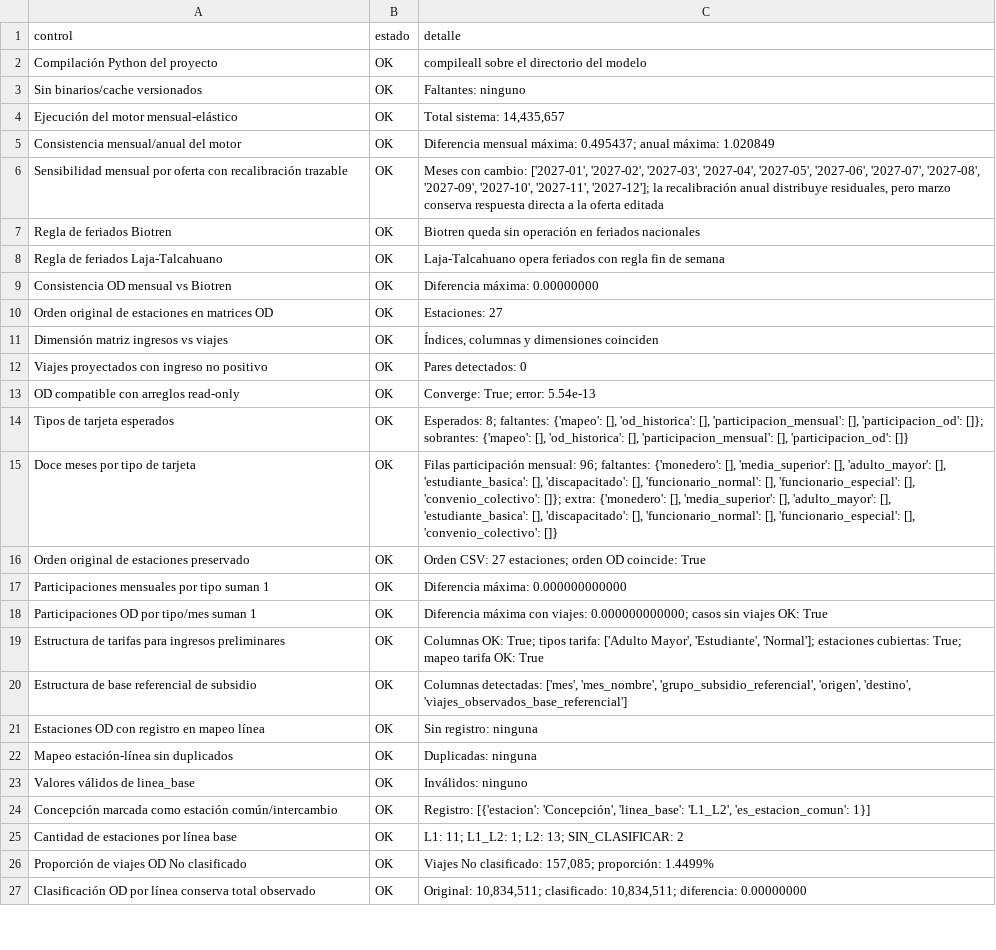
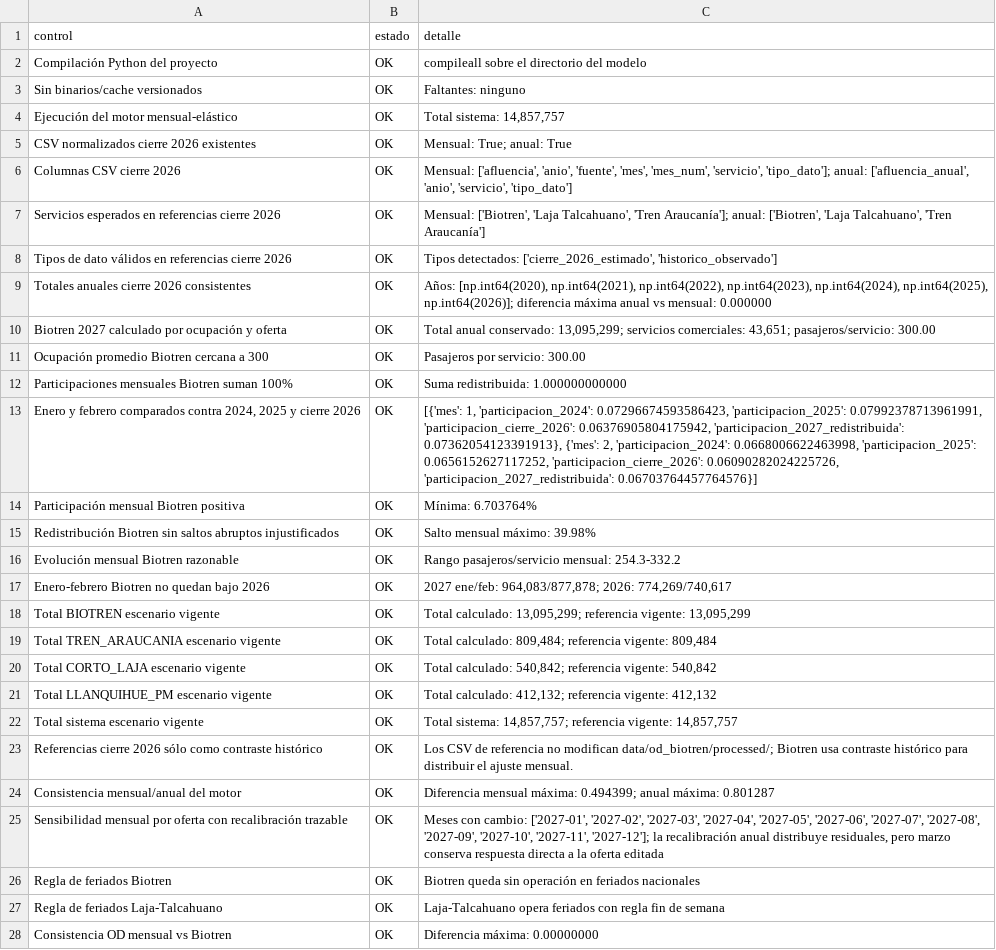
Before and after one commit to J0rgeTK/BT-CL-TA-LPM-MPDA, a CSV file: outputs/resumen_validacion_tecnica.csv, drawn as a sheet; only a part is shown; the shorter side is filled out with more unchanged rows; the diff covers the shown part only.

Commit message:
Redistribuye participación mensual Biotren 2027

```diff
--- a/outputs/resumen_validacion_tecnica.csv
+++ b/outputs/resumen_validacion_tecnica.csv
@@ -3,4 +3,23 @@ Compilación Python del proyecto,OK,compileall sobre el directorio del modelo
 Sin binarios/cache versionados,OK,Faltantes: ninguno
-Ejecución del motor mensual-elástico,OK,"Total sistema: 14,435,657"
-Consistencia mensual/anual del motor,OK,Diferencia mensual máxima: 0.495437; anual máxima: 1.020849
+Ejecución del motor mensual-elástico,OK,"Total sistema: 14,857,757"
+CSV normalizados cierre 2026 existentes,OK,Mensual: True; anual: True
+Columnas CSV cierre 2026,OK,"Mensual: ['afluencia', 'anio', 'fuente', 'mes', 'mes_num', 'servicio', 'tipo_dato']; anual: ['afluencia_anual', 'anio', 'servicio', 'tipo_dato']"
+Servicios esperados en referencias cierre 2026,OK,"Mensual: ['Biotren', 'Laja Talcahuano', 'Tren Araucanía']; anual: ['Biotren', 'Laja Talcahuano', 'Tren Araucanía']"
+Tipos de dato válidos en referencias cierre 2026,OK,"Tipos detectados: ['cierre_2026_estimado', 'historico_observado']"
+Totales anuales cierre 2026 consistentes,OK,"Años: [np.int64(2020), np.int64(2021), np.int64(2022), np.int64(2023), np.int64(2024), np.int64(2025), np.int64(2026)]; diferencia máxima anual vs mensual: 0.000000"
+Biotren 2027 calculado por ocupación y oferta,OK,"Total anual conservado: 13,095,299; servicios comerciales: 43,651; pasajeros/servicio: 300.00"
+Ocupación promedio Biotren cercana a 300,OK,Pasajeros por servicio: 300.00
+Participaciones mensuales Biotren suman 100%,OK,Suma redistribuida: 1.000000000000
+"Enero y febrero comparados contra 2024, 2025 y cierre 2026",OK,"[{'mes': 1, 'participacion_2024': 0.07296674593586423, 'participacion_2025': 0.07992378713961991, 'participacion_cierre_2026': 0.06376905804175942, 'participacion_2027_redistribuida': 0.07362054123391913}, {'mes': 2, 'participacion_2024': 0.0668006622463998, 'participacion_2025': 0.0656152627117252, 'participacion_cierre_2026': 0.06090282024225726, 'participacion_2027_redistribuida': 0.06703764457764576}]"
+Participación mensual Biotren positiva,OK,Mínima: 6.703764%
+Redistribución Biotren sin saltos abruptos injustificados,OK,Salto mensual máximo: 39.98%
+Evolución mensual Biotren razonable,OK,Rango pasajeros/servicio mensual: 254.3-332.2
+Enero-febrero Biotren no quedan bajo 2026,OK,"2027 ene/feb: 964,083/877,878; 2026: 774,269/740,617"
+Total BIOTREN escenario vigente,OK,"Total calculado: 13,095,299; referencia vigente: 13,095,299"
+Total TREN_ARAUCANIA escenario vigente,OK,"Total calculado: 809,484; referencia vigente: 809,484"
+Total CORTO_LAJA escenario vigente,OK,"Total calculado: 540,842; referencia vigente: 540,842"
+Total LLANQUIHUE_PM escenario vigente,OK,"Total calculado: 412,132; referencia vigente: 412,132"
+Total sistema escenario vigente,OK,"Total sistema: 14,857,757; referencia vigente: 14,857,757"
+Referencias cierre 2026 sólo como contraste histórico,OK,Los CSV de referencia no modifican data/od_biotren/processed/; Biotren usa contraste histórico para distribuir el ajuste mensual.
+Consistencia mensual/anual del motor,OK,Diferencia mensual máxima: 0.494399; anual máxima: 0.801287
 Sensibilidad mensual por oferta con recalibración trazable,OK,"Meses con cambio: ['2027-01', '2027-02', '2027-03', '2027-04', '2027-05', '2027-06', '2027-07', '2027-08', '2027-09', '2027-10', '2027-11', '2027-12']; la recalibración anual distribuye residuales, pero marzo conserva respuesta directa a la oferta editada"
```
Also changed, not shown: 31 added rows and 7 edited cells elsewhere in this file, outputs/comparativo_escenario_2027_recalibrado.csv, outputs/comparativo_mensual_escenario_2027_recalibrado.csv, 15 other files.
